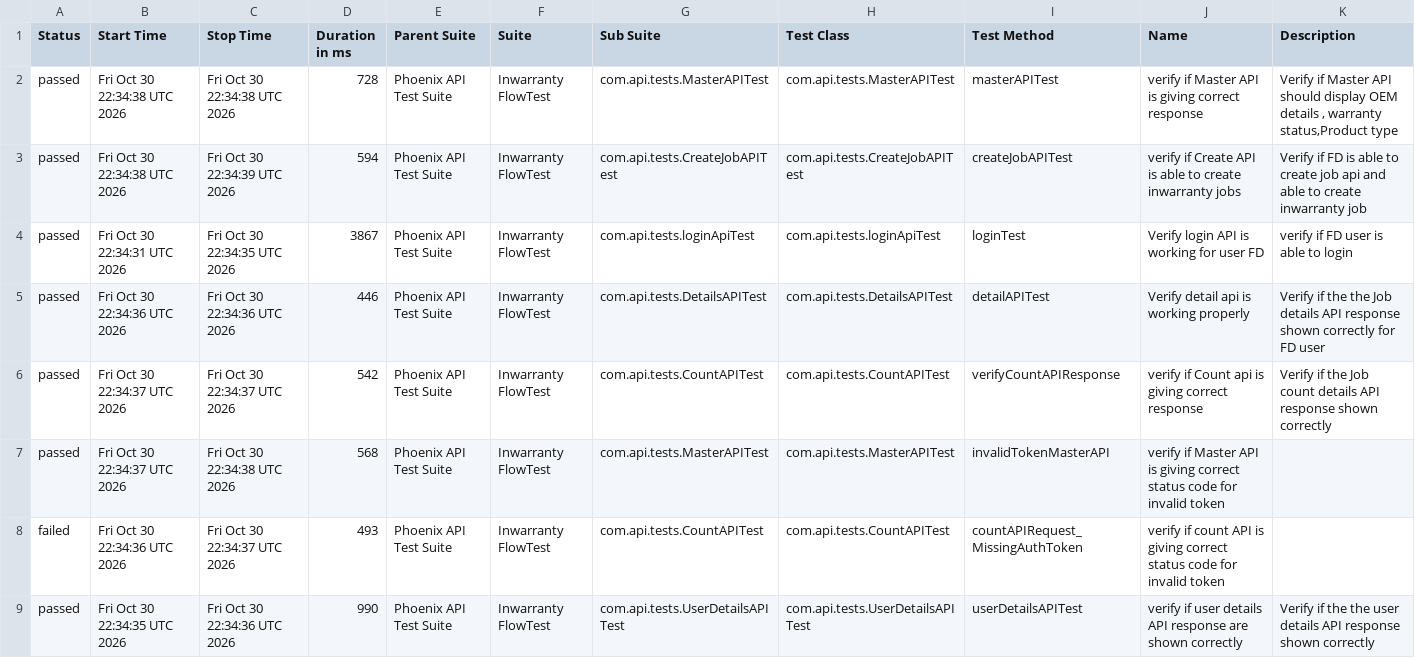
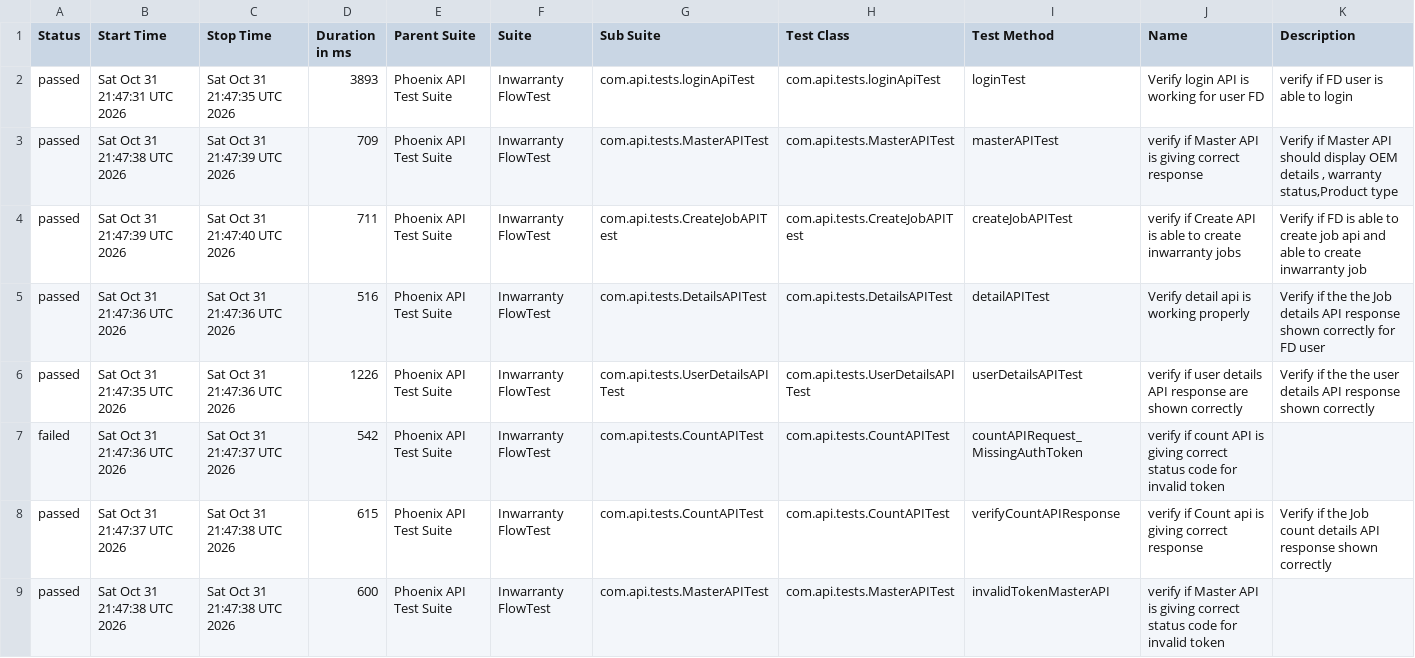
Before and after one commit to iamsourabh434/PhoenixTestAutomationFramework, a CSV file: data/suites.csv, drawn as a sheet.

```diff
--- a/data/suites.csv
+++ b/data/suites.csv
@@ -1,9 +1,9 @@
 "Status","Start Time","Stop Time","Duration in ms","Parent Suite","Suite","Sub Suite","Test Class","Test Method","Name","Description"
-"passed","Fri Oct 30 22:34:38 UTC 2026","Fri Oct 30 22:34:38 UTC 2026","728","Phoenix API Test Suite","Inwarranty FlowTest","com.api.tests.MasterAPITest","com.api.tests.MasterAPITest","masterAPITest","verify if Master API is giving correct response","Verify if Master API should display OEM details , warranty status,Product type"
-"passed","Fri Oct 30 22:34:38 UTC 2026","Fri Oct 30 22:34:39 UTC 2026","594","Phoenix API Test Suite","Inwarranty FlowTest","com.api.tests.CreateJobAPITest","com.api.tests.CreateJobAPITest","createJobAPITest","verify if Create API is able to create inwarranty jobs","Verify if FD is able to create job api and able to create inwarranty job"
-"passed","Fri Oct 30 22:34:31 UTC 2026","Fri Oct 30 22:34:35 UTC 2026","3867","Phoenix API Test Suite","Inwarranty FlowTest","com.api.tests.loginApiTest","com.api.tests.loginApiTest","loginTest","Verify login API is working for user FD","verify if FD user is able to login"
-"passed","Fri Oct 30 22:34:36 UTC 2026","Fri Oct 30 22:34:36 UTC 2026","446","Phoenix API Test Suite","Inwarranty FlowTest","com.api.tests.DetailsAPITest","com.api.tests.DetailsAPITest","detailAPITest","Verify detail api is working properly","Verify if the the Job details API response shown correctly for FD user"
-"passed","Fri Oct 30 22:34:37 UTC 2026","Fri Oct 30 22:34:37 UTC 2026","542","Phoenix API Test Suite","Inwarranty FlowTest","com.api.tests.CountAPITest","com.api.tests.CountAPITest","verifyCountAPIResponse","verify if Count api is giving correct response","Verify if the Job count details API response shown correctly "
-"passed","Fri Oct 30 22:34:37 UTC 2026","Fri Oct 30 22:34:38 UTC 2026","568","Phoenix API Test Suite","Inwarranty FlowTest","com.api.tests.MasterAPITest","com.api.tests.MasterAPITest","invalidTokenMasterAPI","verify if Master API is giving correct status code for invalid token",""
-"failed","Fri Oct 30 22:34:36 UTC 2026","Fri Oct 30 22:34:37 UTC 2026","493","Phoenix API Test Suite","Inwarranty FlowTest","com.api.tests.CountAPITest","com.api.tests.CountAPITest","countAPIRequest_MissingAuthToken","verify if count API is giving correct status code for invalid token",""
-"passed","Fri Oct 30 22:34:35 UTC 2026","Fri Oct 30 22:34:36 UTC 2026","990","Phoenix API Test Suite","Inwarranty FlowTest","com.api.tests.UserDetailsAPITest","com.api.tests.UserDetailsAPITest","userDetailsAPITest","verify if user details API response are shown correctly","Verify if the the user details API response shown correctly"
+"passed","Sat Oct 31 21:47:31 UTC 2026","Sat Oct 31 21:47:35 UTC 2026","3893","Phoenix API Test Suite","Inwarranty FlowTest","com.api.tests.loginApiTest","com.api.tests.loginApiTest","loginTest","Verify login API is working for user FD","verify if FD user is able to login"
+"passed","Sat Oct 31 21:47:38 UTC 2026","Sat Oct 31 21:47:39 UTC 2026","709","Phoenix API Test Suite","Inwarranty FlowTest","com.api.tests.MasterAPITest","com.api.tests.MasterAPITest","masterAPITest","verify if Master API is giving correct response","Verify if Master API should display OEM details , warranty status,Product type"
+"passed","Sat Oct 31 21:47:39 UTC 2026","Sat Oct 31 21:47:40 UTC 2026","711","Phoenix API Test Suite","Inwarranty FlowTest","com.api.tests.CreateJobAPITest","com.api.tests.CreateJobAPITest","createJobAPITest","verify if Create API is able to create inwarranty jobs","Verify if FD is able to create job api and able to create inwarranty job"
+"passed","Sat Oct 31 21:47:36 UTC 2026","Sat Oct 31 21:47:36 UTC 2026","516","Phoenix API Test Suite","Inwarranty FlowTest","com.api.tests.DetailsAPITest","com.api.tests.DetailsAPITest","detailAPITest","Verify detail api is working properly","Verify if the the Job details API response shown correctly for FD user"
+"passed","Sat Oct 31 21:47:35 UTC 2026","Sat Oct 31 21:47:36 UTC 2026","1226","Phoenix API Test Suite","Inwarranty FlowTest","com.api.tests.UserDetailsAPITest","com.api.tests.UserDetailsAPITest","userDetailsAPITest","verify if user details API response are shown correctly","Verify if the the user details API response shown correctly"
+"failed","Sat Oct 31 21:47:36 UTC 2026","Sat Oct 31 21:47:37 UTC 2026","542","Phoenix API Test Suite","Inwarranty FlowTest","com.api.tests.CountAPITest","com.api.tests.CountAPITest","countAPIRequest_MissingAuthToken","verify if count API is giving correct status code for invalid token",""
+"passed","Sat Oct 31 21:47:37 UTC 2026","Sat Oct 31 21:47:38 UTC 2026","615","Phoenix API Test Suite","Inwarranty FlowTest","com.api.tests.CountAPITest","com.api.tests.CountAPITest","verifyCountAPIResponse","verify if Count api is giving correct response","Verify if the Job count details API response shown correctly "
+"passed","Sat Oct 31 21:47:38 UTC 2026","Sat Oct 31 21:47:38 UTC 2026","600","Phoenix API Test Suite","Inwarranty FlowTest","com.api.tests.MasterAPITest","com.api.tests.MasterAPITest","invalidTokenMasterAPI","verify if Master API is giving correct status code for invalid token",""
```
Also changed, not shown: data/behaviors.csv, 53 other files.
